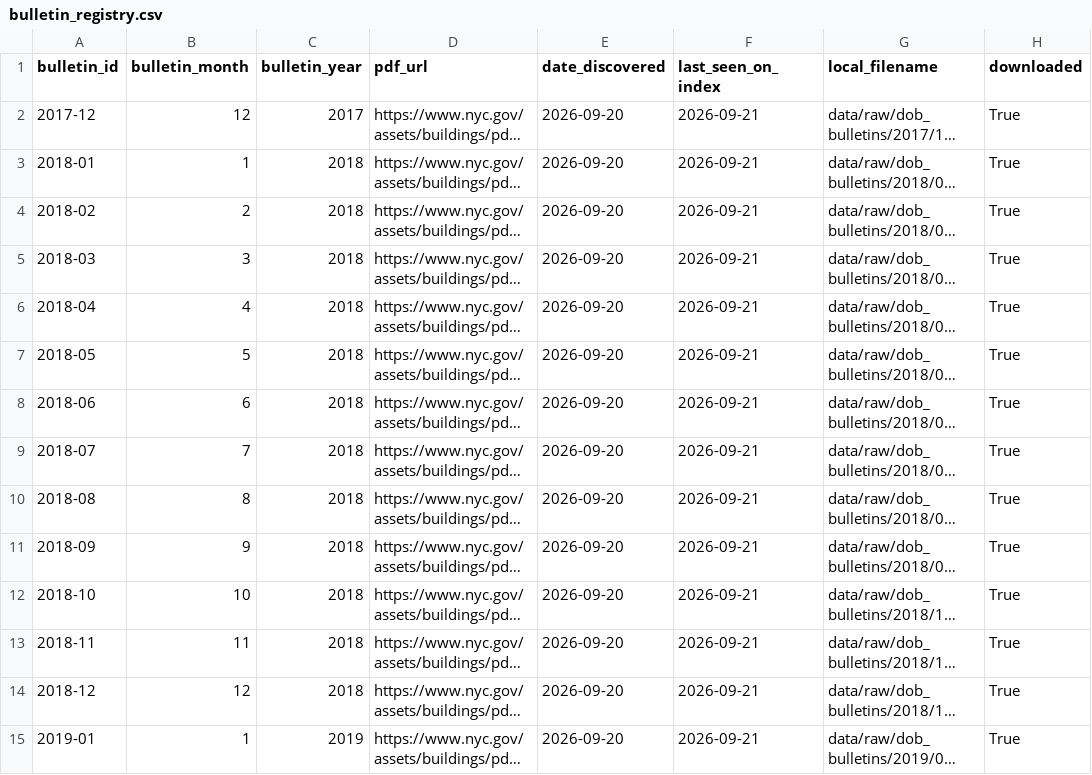
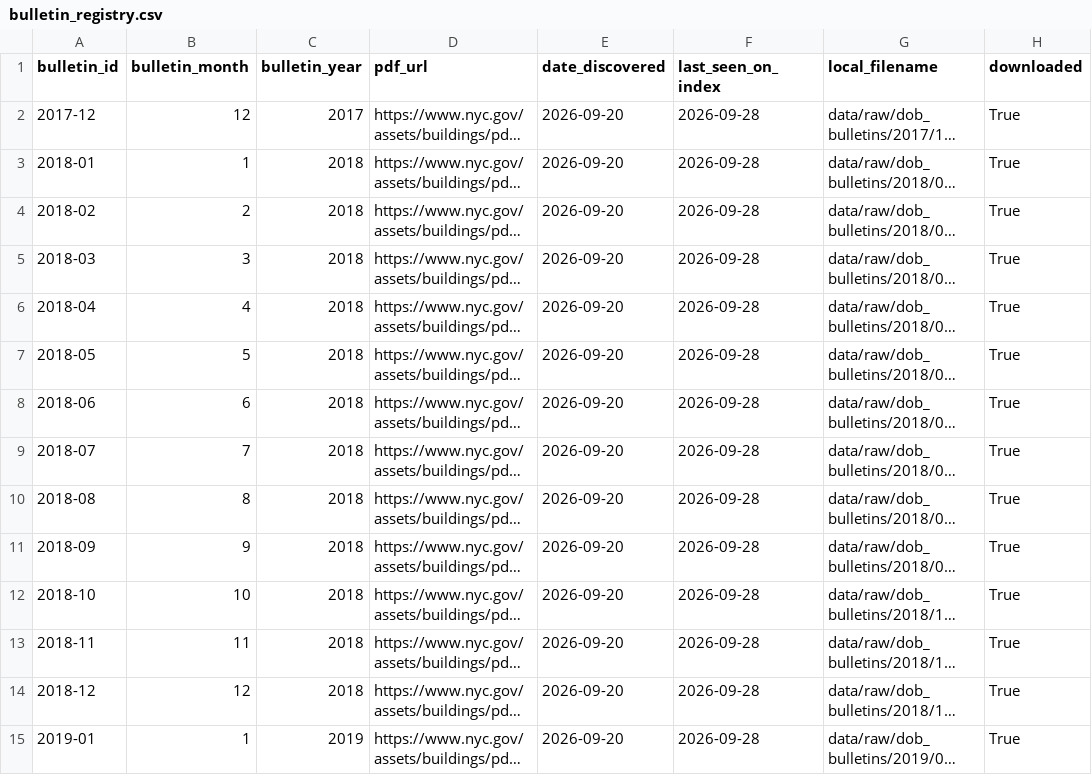
Before and after one commit to gibsonchu/nyc-pops-accountability-tracker, a CSV file: data/registry/bulletin_registry.csv, drawn as a sheet; only a part is shown; long unchanged cells end in …; the diff covers the shown part only; the diff names each change by its address in the sheet, - before the commit and + after, or states it on an @@ line.

```diff
--- a/data/registry/bulletin_registry.csv
+++ b/data/registry/bulletin_registry.csv
-F2:F15 (last_seen_on_index): 2026-09-21
+F2:F15 (last_seen_on_index): 2026-09-28
```
Also changed, not shown: 105 edited cells elsewhere in this file, data/raw/pops/manifest.csv, 3 other files.
